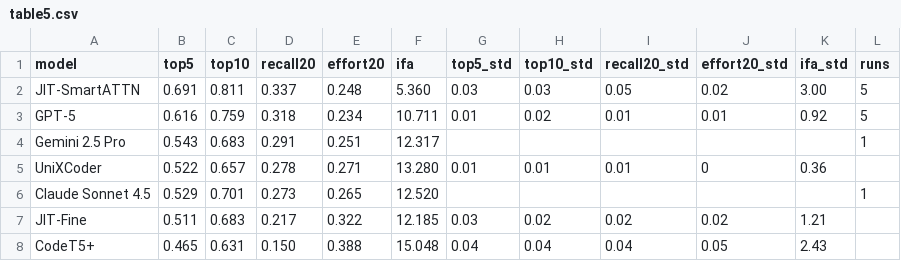
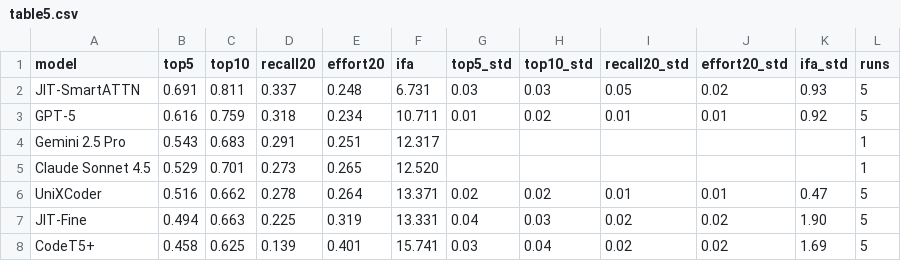
Before and after one commit to monilouise/codeflowlm_jitdl, a CSV file: results/rq2/paper/table5.csv, drawn as a sheet.

```diff
--- a/results/rq2/paper/table5.csv
+++ b/results/rq2/paper/table5.csv
@@ -1,8 +1,8 @@
 model,top5,top10,recall20,effort20,ifa,top5_std,top10_std,recall20_std,effort20_std,ifa_std,runs
-JIT-SmartATTN,0.691,0.811,0.337,0.248,5.360,0.03,0.03,0.05,0.02,3.00,5
+JIT-SmartATTN,0.691,0.811,0.337,0.248,6.731,0.03,0.03,0.05,0.02,0.93,5
 GPT-5,0.616,0.759,0.318,0.234,10.711,0.01,0.02,0.01,0.01,0.92,5
 Gemini 2.5 Pro,0.543,0.683,0.291,0.251,12.317,,,,,,1
-UniXCoder,0.522,0.657,0.278,0.271,13.280,0.01,0.01,0.01,0,0.36,
 Claude Sonnet 4.5,0.529,0.701,0.273,0.265,12.520,,,,,,1
-JIT-Fine,0.511,0.683,0.217,0.322,12.185,0.03,0.02,0.02,0.02,1.21,
-CodeT5+,0.465,0.631,0.150,0.388,15.048,0.04,0.04,0.04,0.05,2.43,
+UniXCoder,0.516,0.662,0.278,0.264,13.371,0.02,0.02,0.01,0.01,0.47,5
+JIT-Fine,0.494,0.663,0.225,0.319,13.331,0.04,0.03,0.02,0.02,1.90,5
+CodeT5+,0.458,0.625,0.139,0.401,15.741,0.03,0.04,0.02,0.02,1.69,5
```
Also changed, not shown: results/rq2/summary.csv, 2 other files.
